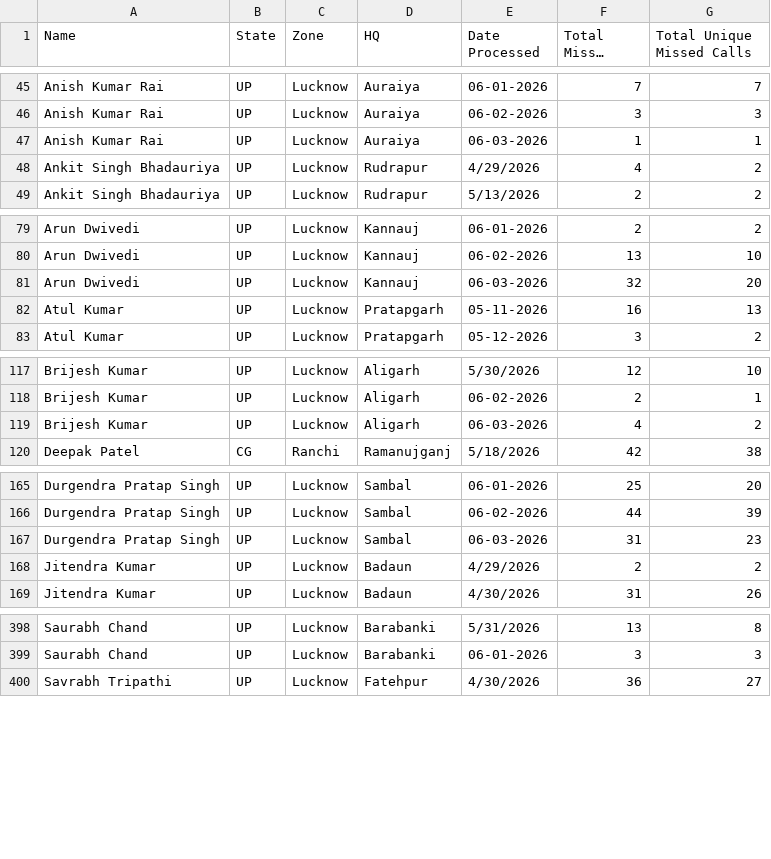
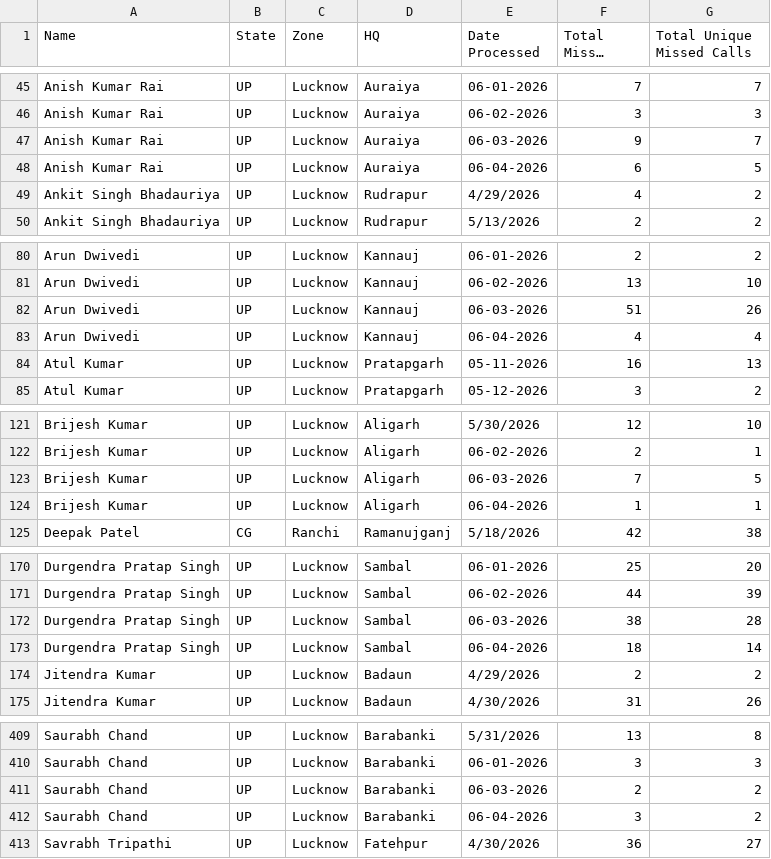
Before and after one commit to projectquicksilver/Shriram_Bioseed_Dashboard, a CSV file: public/reference.csv, drawn as a sheet; only a part is shown, gaps mark what is left out; long unchanged cells end in …; the diff covers the shown part only.

```diff
--- a/public/reference.csv
+++ b/public/reference.csv
@@ -46,3 +46,4 @@ Anish Kumar Rai,UP,Lucknow,Auraiya,06-01-2026,7,7
 Anish Kumar Rai,UP,Lucknow,Auraiya,06-02-2026,3,3
-Anish Kumar Rai,UP,Lucknow,Auraiya,06-03-2026,1,1
+Anish Kumar Rai,UP,Lucknow,Auraiya,06-03-2026,9,7
+Anish Kumar Rai,UP,Lucknow,Auraiya,06-04-2026,6,5
 Ankit Singh Bhadauriya,UP,Lucknow,Rudrapur,4/29/2026,4,2
@@ -80,3 +81,4 @@ Arun Dwivedi,UP,Lucknow,Kannauj,06-01-2026,2,2
 Arun Dwivedi,UP,Lucknow,Kannauj,06-02-2026,13,10
-Arun Dwivedi,UP,Lucknow,Kannauj,06-03-2026,32,20
+Arun Dwivedi,UP,Lucknow,Kannauj,06-03-2026,51,26
+Arun Dwivedi,UP,Lucknow,Kannauj,06-04-2026,4,4
 Atul Kumar,UP,Lucknow,Pratapgarh,05-11-2026,16,13
@@ -118,3 +122,4 @@ Brijesh Kumar,UP,Lucknow,Aligarh,5/30/2026,12,10
 Brijesh Kumar,UP,Lucknow,Aligarh,06-02-2026,2,1
-Brijesh Kumar,UP,Lucknow,Aligarh,06-03-2026,4,2
+Brijesh Kumar,UP,Lucknow,Aligarh,06-03-2026,7,5
+Brijesh Kumar,UP,Lucknow,Aligarh,06-04-2026,1,1
 Deepak Patel,CG,Ranchi,Ramanujganj,5/18/2026,42,38
@@ -166,3 +171,4 @@ Durgendra Pratap Singh,UP,Lucknow,Sambal,06-01-2026,25,20
 Durgendra Pratap Singh,UP,Lucknow,Sambal,06-02-2026,44,39
-Durgendra Pratap Singh,UP,Lucknow,Sambal,06-03-2026,31,23
+Durgendra Pratap Singh,UP,Lucknow,Sambal,06-03-2026,38,28
+Durgendra Pratap Singh,UP,Lucknow,Sambal,06-04-2026,18,14
 Jitendra Kumar,UP,Lucknow,Badaun,4/29/2026,2,2
@@ -399,2 +410,4 @@ Saurabh Chand,UP,Lucknow,Barabanki,5/31/2026,13,8
 Saurabh Chand,UP,Lucknow,Barabanki,06-01-2026,3,3
+Saurabh Chand,UP,Lucknow,Barabanki,06-03-2026,2,2
+Saurabh Chand,UP,Lucknow,Barabanki,06-04-2026,3,2
 Savrabh Tripathi,UP,Lucknow,Fatehpur,4/30/2026,36,27
```
Also changed, not shown: 11 added rows and 19 edited cells elsewhere in this file, 2 other files.
